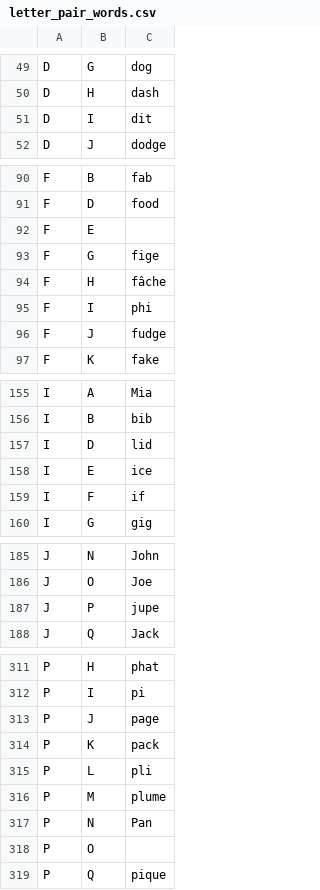
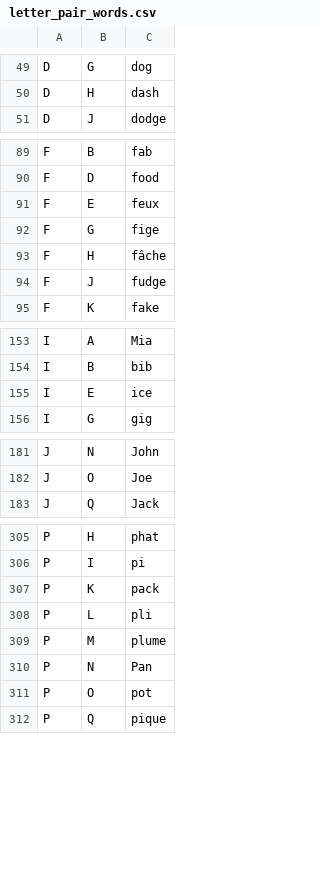
Before and after one commit to JBoulic/JBoulic.github.io, a CSV file: cube/data/letter_pair_words.csv, drawn as a sheet; only a part is shown, gaps mark what is left out; the diff covers the shown part only.

Commit message:
Clean data

```diff
--- a/cube/data/letter_pair_words.csv
+++ b/cube/data/letter_pair_words.csv
@@ -50,3 +50,2 @@ D,G,dog
 D,H,dash
-D,I,dit
 D,J,dodge
@@ -91,6 +90,5 @@ F,B,fab
 F,D,food
-F,E,
+F,E,feux
 F,G,fige
 F,H,fâche
-F,I,phi
 F,J,fudge
@@ -156,5 +154,3 @@ I,A,Mia
 I,B,bib
-I,D,lid
 I,E,ice
-I,F,if
 I,G,gig
@@ -186,3 +182,2 @@ J,N,John
 J,O,Joe
-J,P,jupe
 J,Q,Jack
@@ -312,3 +306,2 @@ P,H,phat
 P,I,pi
-P,J,page
 P,K,pack
@@ -317,3 +310,3 @@ P,M,plume
 P,N,Pan
-P,O,
+P,O,pot
 P,Q,pique
```
Also changed, not shown: 1 removed row and 19 edited cells elsewhere in this file, cube/data/corner_algs.csv, cube/data/edge_algs.csv, 6 other files.
